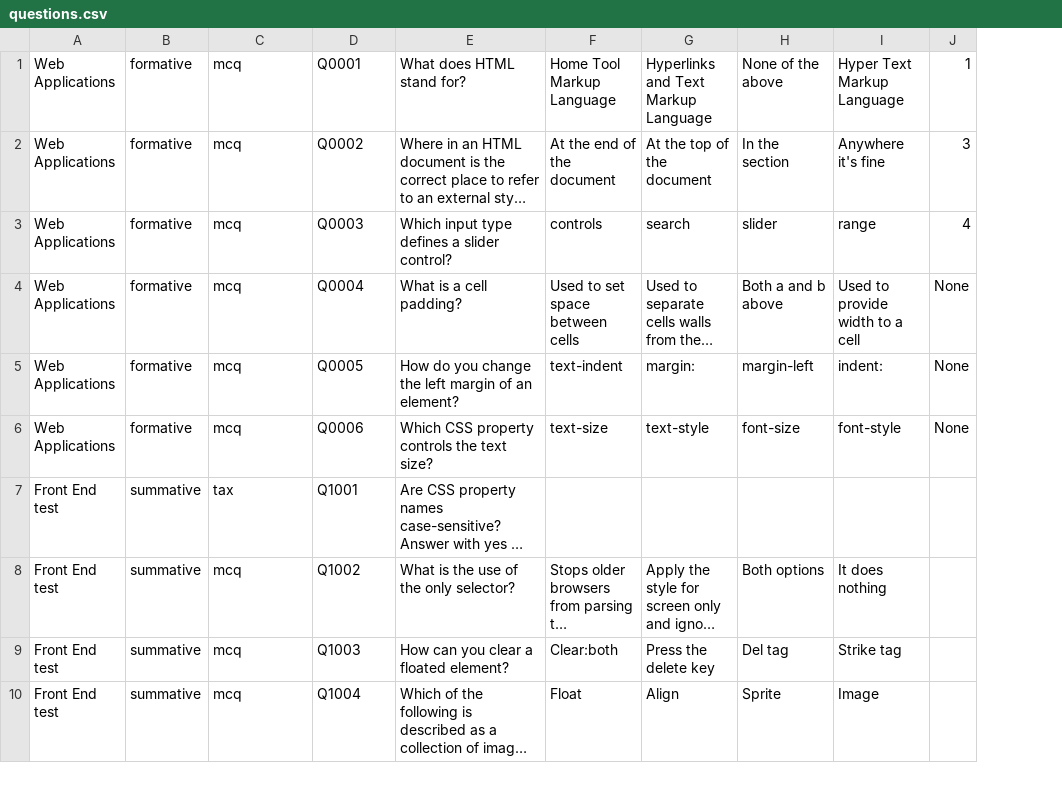
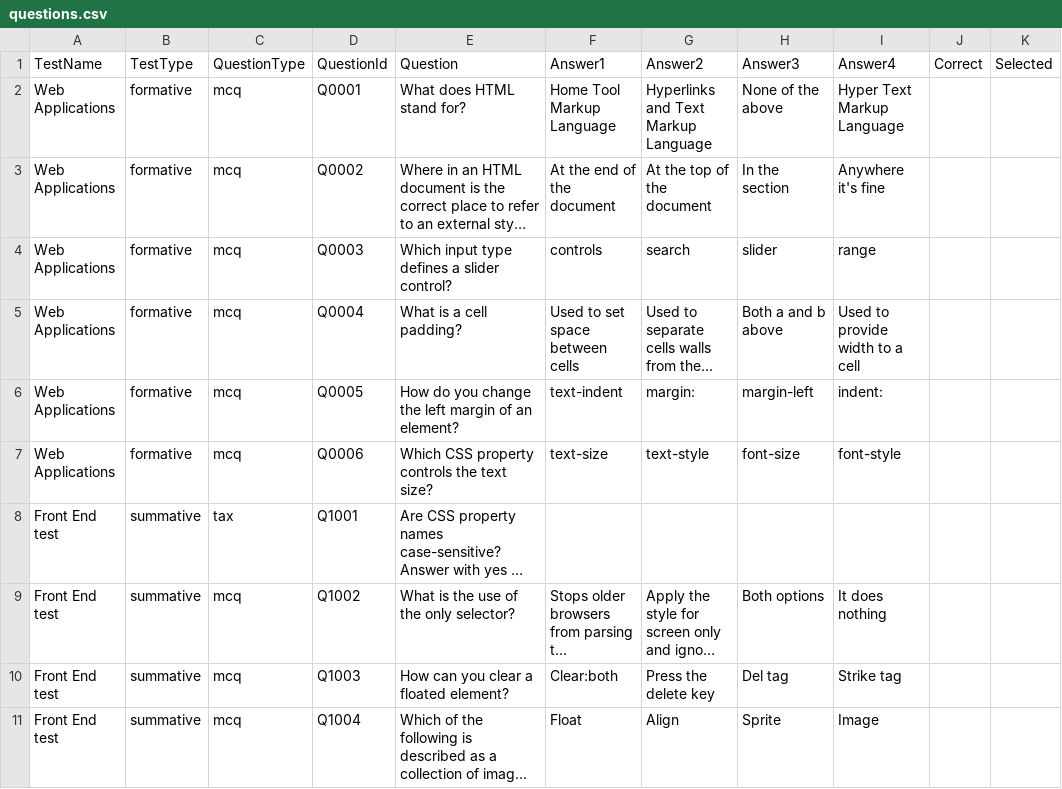
Before and after one commit to jackglaister/CM1202TestApp, a CSV file: master/UI EV updates/questions.csv, drawn as a sheet; only a part is shown; long unchanged cells end in …; removed rows and columns are numbered as before the commit, all else as after; the diff names each change by its address in the sheet, - before the commit and + after, or states it on an @@ line.

```diff
--- a/master/UI EV updates/questions.csv
+++ b/master/UI EV updates/questions.csv
-column J, rows 1-6: 1 | 3 | 4 | None | None | None
+column J, empty
+column K, empty
+row 1: TestName | TestType | QuestionType | QuestionId | Question | Answer1 | Answer2 | Answer3 | Answer4 | Correct | Selected
```
Also changed, not shown: master/UI EV updates/statistics.csv, master/UI EV updates/test_answers.csv, 4 other files.
